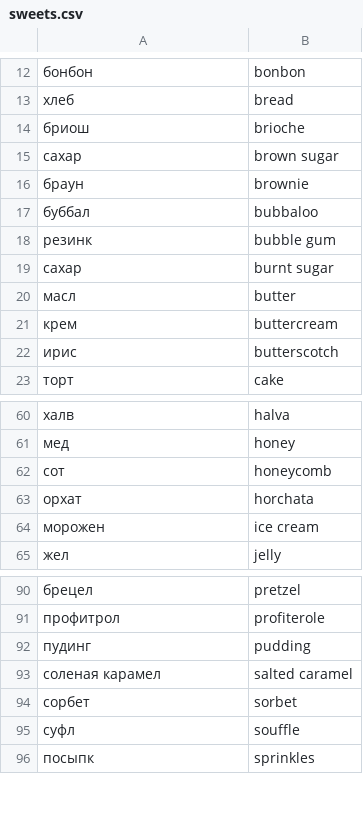
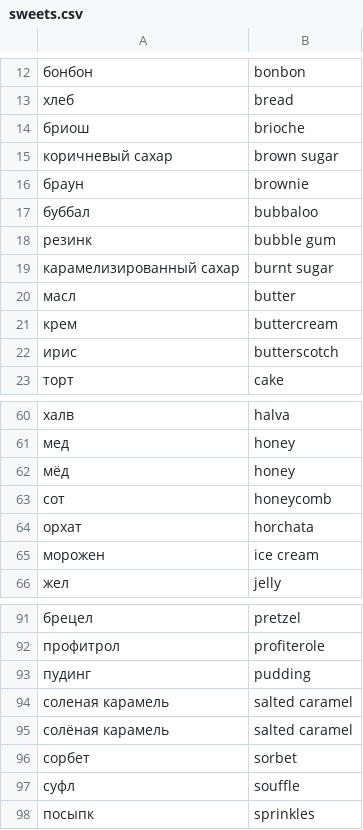
Before and after one commit to zemld/Scently, a CSV file: parser/data/notes/sweets.csv, drawn as a sheet; only a part is shown, gaps mark what is left out.

```diff
--- a/parser/data/notes/sweets.csv
+++ b/parser/data/notes/sweets.csv
@@ -14,3 +14,3 @@
 бриош;brioche
-сахар;brown sugar
+коричневый сахар;brown sugar
 браун;brownie
@@ -18,3 +18,3 @@
 резинк;bubble gum
-сахар;burnt sugar
+карамелизированный сахар;burnt sugar
 масл;butter
@@ -61,2 +61,3 @@
 мед;honey
+мёд;honey
 сот;honeycomb
@@ -92,3 +93,4 @@
 пудинг;pudding
-соленая карамел;salted caramel
+соленая карамель;salted caramel
+солёная карамель;salted caramel
 сорбет;sorbet
```
Also changed, not shown: parser/data/notes/beverages.csv, parser/data/notes/fruits.csv, 4 other files.
